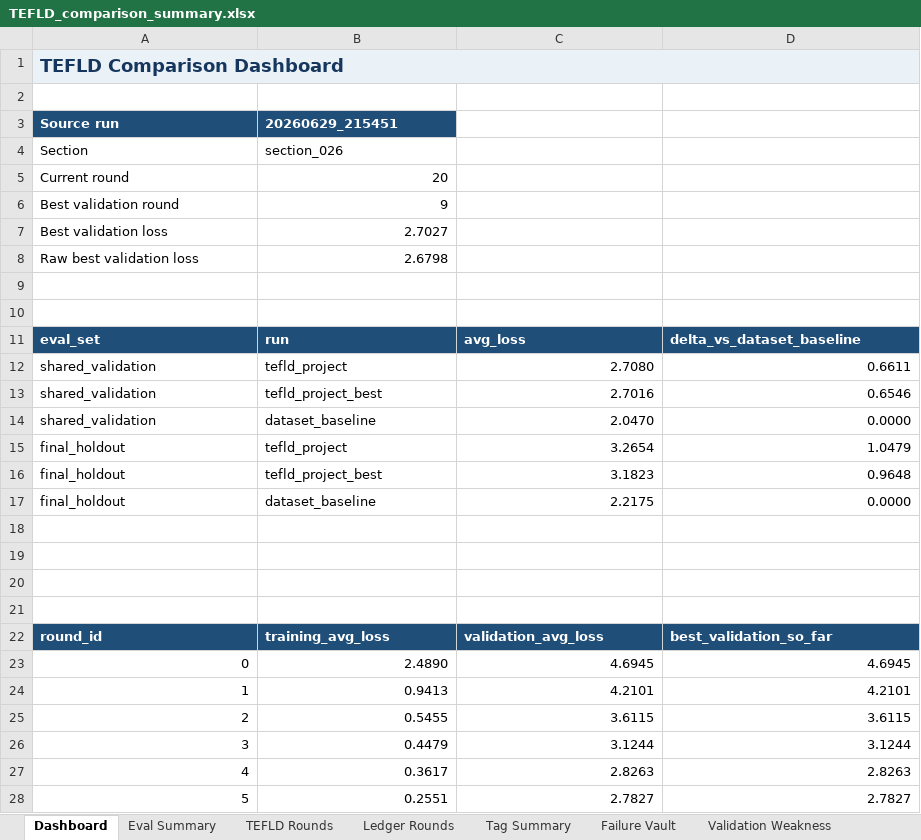
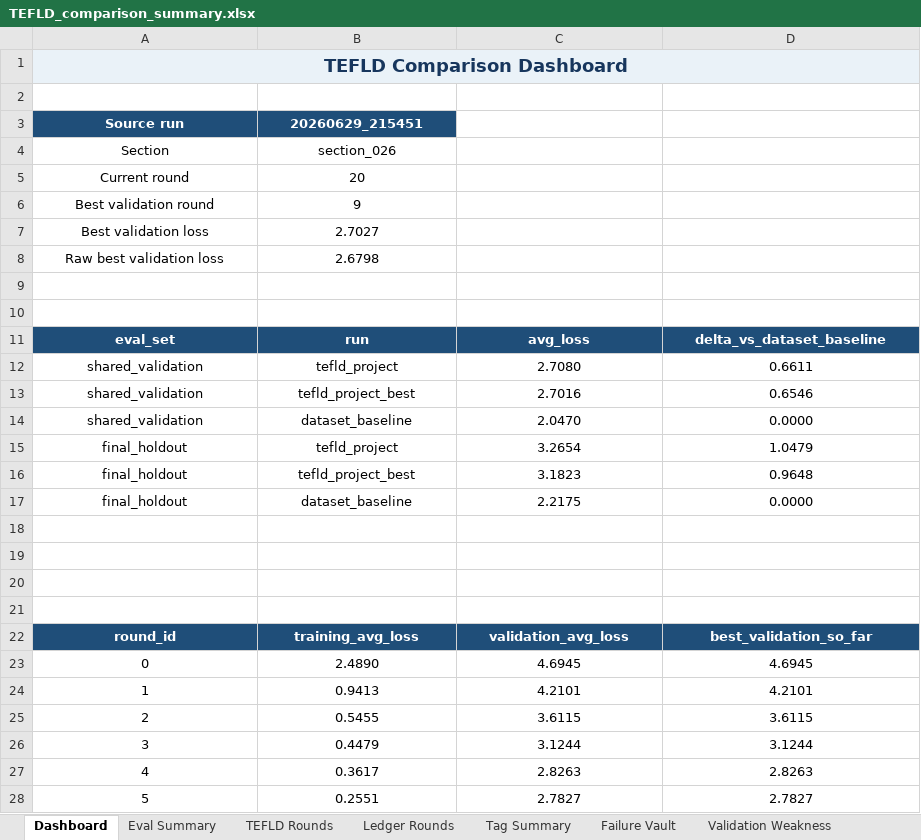
Before and after one commit to BASICaa/Token-Efficient-Loss-Driven-Active-Learning, an Excel workbook: comparison_data/TEFLD_comparison_summary.xlsx, sheet Dashboard, drawn as a sheet; only a part is shown; values as stored, in another font and other column widths than the file's, no borders; charts and pictures not drawn; the diff covers the shown part only; the diff names each change by its address in the sheet, - before the commit and + after, or states it on an @@ line.

Commit message:
fixed Alignment

```diff
--- a/comparison_data/TEFLD_comparison_summary.xlsx (sheet Dashboard)
+++ b/comparison_data/TEFLD_comparison_summary.xlsx (sheet Dashboard)
-A1 alignment: left
+A1 alignment: center
-A3:B4 alignment: left
+A3:B4 alignment: center
-A5:A8 alignment: left
+A5:A8 alignment: center
-B5:B8 alignment: right
+B5:B8 alignment: center
-A11:D11 alignment: left
+A11:D11 alignment: center
-A12:B17 alignment: left
+A12:B17 alignment: center
-C12:D17 alignment: right
+C12:D17 alignment: center
-A22:D22 alignment: left
+A22:D22 alignment: center
-A23:D28 alignment: right
+A23:D28 alignment: center
```
Also changed, not shown: cell formats elsewhere in this sheet, sheet TEFLD Rounds, sheet Ledger Rounds, sheet Failure Vault, sheet Eval Summary, sheet Shared Eval Rows, sheet Holdout Eval Rows, 3 more sheets, charts or pictures.
